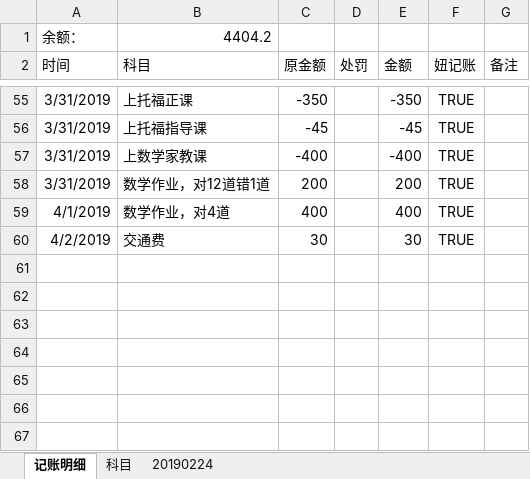
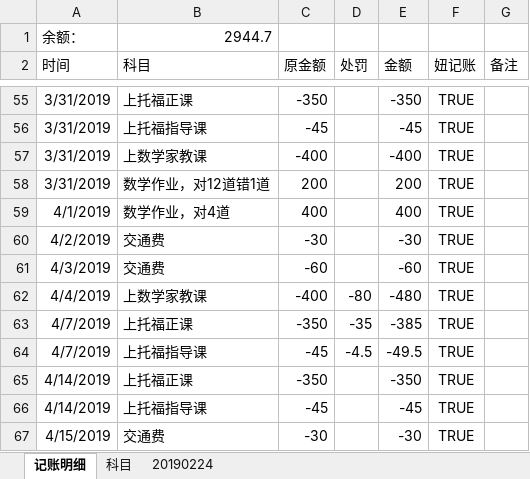
Before and after one commit to MrGangMa/ExcelProjects, an Excel workbook: 马佳樱小账本.xlsx, sheet 记账明细, drawn as a sheet; only a part is shown, gaps mark what is left out; values as stored, in another font and other column widths than the file's, no borders; table styles not drawn; the diff names each change by its address in the sheet, - before the commit and + after, or states it on an @@ line.

Commit message:
Update

```diff
--- a/马佳樱小账本.xlsx (sheet 记账明细)
+++ b/马佳樱小账本.xlsx (sheet 记账明细)
-B1 (科目): 4404.2
+B1 (科目): 2944.7
-C60 (原金额): 30
+C60 (原金额): -30
-E60 (金额): 30
+E60 (金额): -30
+row 61: 4/3/2019 | 交通费 | -60 |  | -60 | TRUE
+row 62: 4/4/2019 | 上数学家教课 | -400 | -80 | -480 | TRUE
+row 63: 4/7/2019 | 上托福正课 | -350 | -35 | -385 | TRUE
+row 64: 4/7/2019 | 上托福指导课 | -45 | -4.5 | -49.5 | TRUE
+row 65: 4/14/2019 | 上托福正课 | -350 |  | -350 | TRUE
+row 66: 4/14/2019 | 上托福指导课 | -45 |  | -45 | TRUE
+row 67: 4/15/2019 | 交通费 | -30 |  | -30 | TRUE
```
